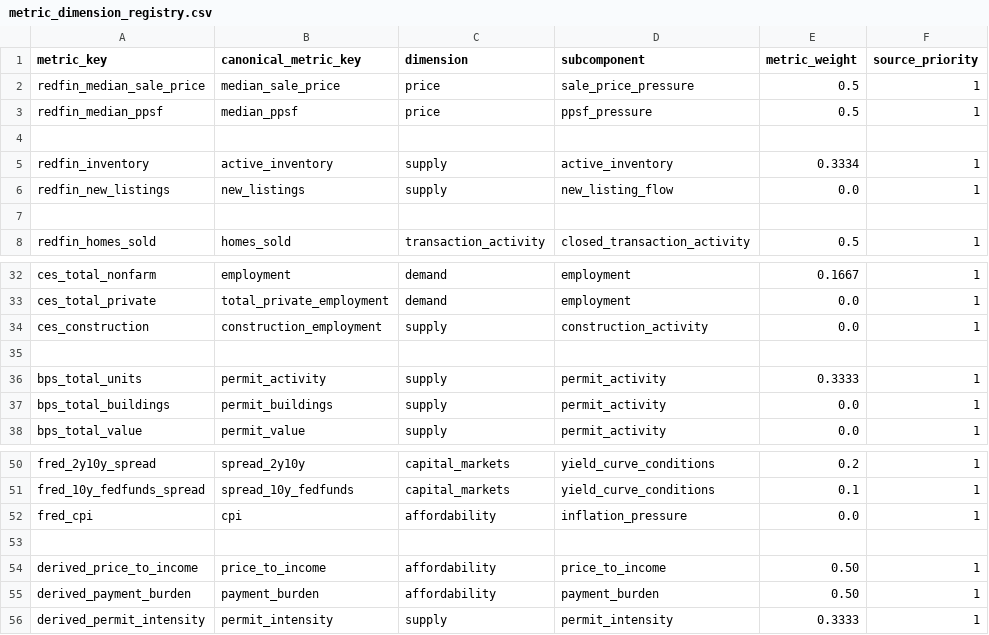
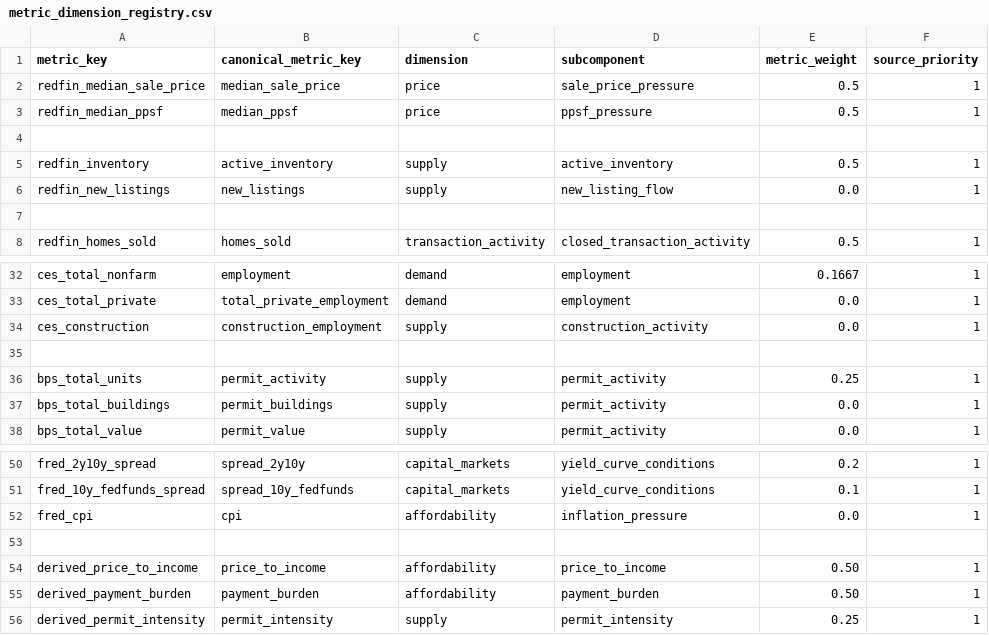
Before and after one commit to chineduezebuiroh/realestate-intel, a CSV file: config/metric_dimension_registry.csv, drawn as a sheet; only a part is shown, gaps mark what is left out; the diff names each change by its address in the sheet, - before the commit and + after, or states it on an @@ line.

Commit message:
Update metric weights in metric_dimension_registry.csv

```diff
--- a/config/metric_dimension_registry.csv
+++ b/config/metric_dimension_registry.csv
-E5 (metric_weight): 0.3334
+E5 (metric_weight): 0.5
-E36 (metric_weight): 0.3333
+E36 (metric_weight): 0.25
-E56 (metric_weight): 0.3333
+E56 (metric_weight): 0.25
```
